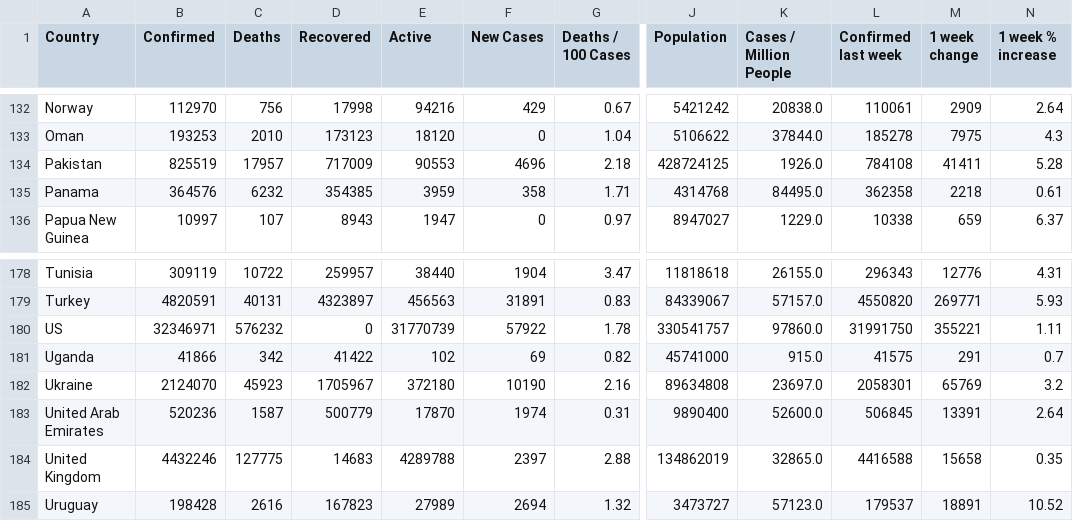
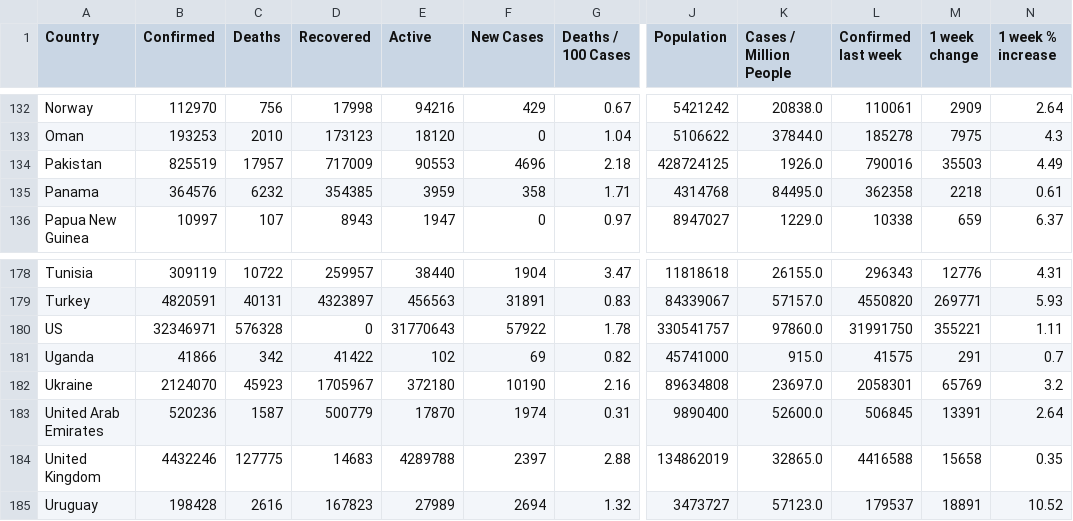
Before and after one commit to ramsunder2000/Covid-19-Preprocessed-Dataset, a CSV file: preprocessed/countrywise.csv, drawn as a sheet; only a part is shown, gaps mark what is left out; the diff names each change by its address in the sheet, - before the commit and + after, or states it on an @@ line.

```diff
--- a/preprocessed/countrywise.csv
+++ b/preprocessed/countrywise.csv
-L134 (Confirmed last week): 784108
+L134 (Confirmed last week): 790016
-M134 (1 week change): 41411
+M134 (1 week change): 35503
-N134 (1 week % increase): 5.28
+N134 (1 week % increase): 4.49
-C180 (Deaths): 576232
+C180 (Deaths): 576328
-E180 (Active): 31770739
+E180 (Active): 31770643
```
Also changed, not shown: preprocessed/daywise.csv, 1 other file.
